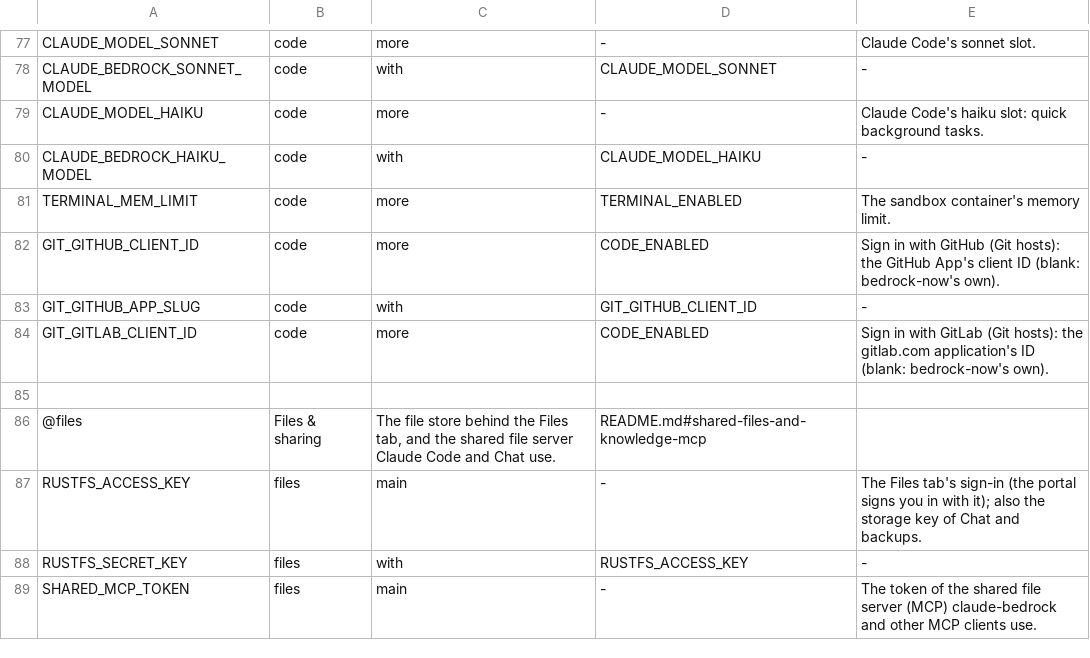
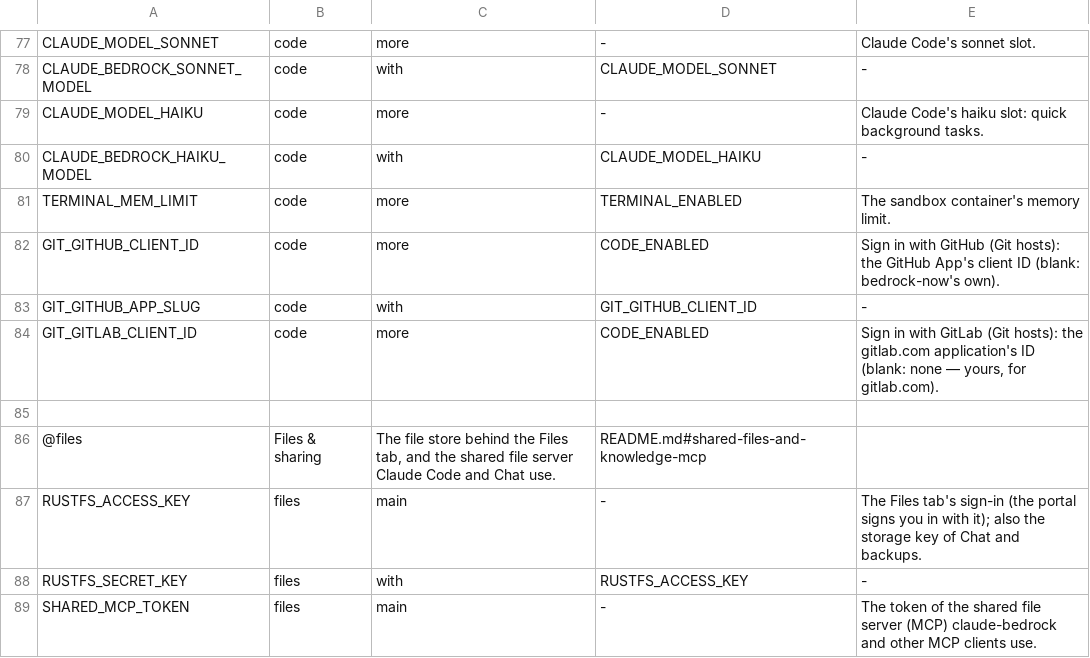
Before and after one commit to JongoDB-Labs/bedrock-now, a TSV file: catalog/settings-layout.tsv, drawn as a sheet; only a part is shown, gaps mark what is left out.

```diff
--- a/catalog/settings-layout.tsv
+++ b/catalog/settings-layout.tsv
@@ -83,3 +83,3 @@ GIT_GITHUB_CLIENT_ID	code	more	CODE_ENABLED	Sign in with GitHub (Git hosts): the
 GIT_GITHUB_APP_SLUG	code	with	GIT_GITHUB_CLIENT_ID	-
-GIT_GITLAB_CLIENT_ID	code	more	CODE_ENABLED	Sign in with GitLab (Git hosts): the gitlab.com application's ID (blank: bedrock-now's own).
+GIT_GITLAB_CLIENT_ID	code	more	CODE_ENABLED	Sign in with GitLab (Git hosts): the gitlab.com application's ID (blank: none — yours, for gitlab.com).
 
```
Also changed, not shown: catalog/settings.tsv, 12 other files.
